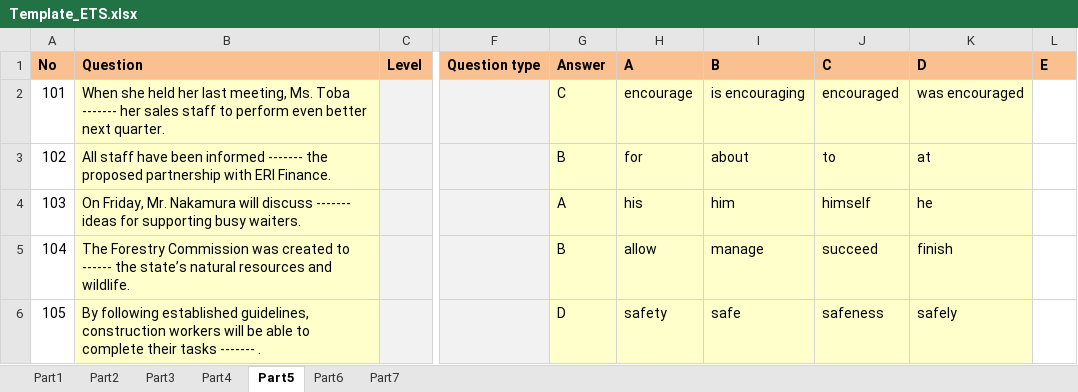
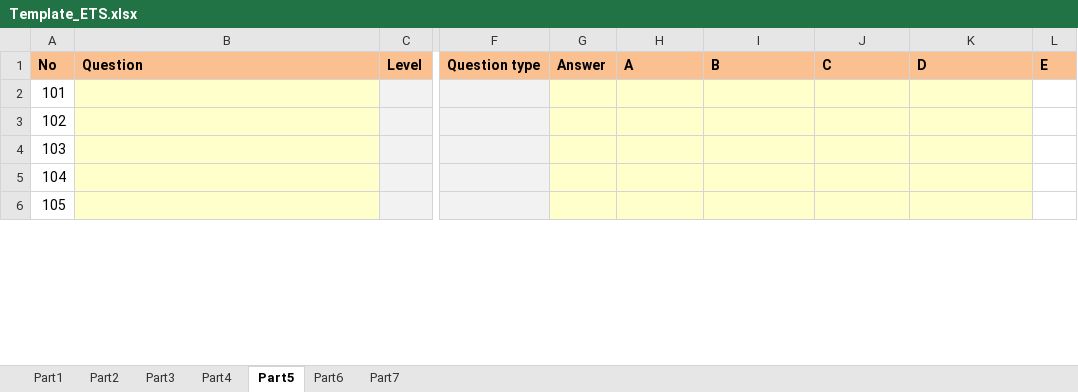
Before and after one commit to mksgroup/sakai-sysadmin, an Excel workbook: web/src/main/resources/Template_ETS.xlsx, sheet Part5, drawn as a sheet; only a part is shown, gaps mark what is left out; values as stored, in another font and other column widths than the file's, no borders; conditional formats not drawn; the diff covers the shown part only; the diff names each change by its address in the sheet, - before the commit and + after, or states it on an @@ line.

```diff
--- a/web/src/main/resources/Template_ETS.xlsx (sheet Part5)
+++ b/web/src/main/resources/Template_ETS.xlsx (sheet Part5)
-B2: When she held her last meeting, Ms. Toba ------- her sales staff to perform even better next quarter.
+B2: (empty)
-G2: C
+G2: (empty)
-H2: encourage
+H2: (empty)
-I2: is encouraging
+I2: (empty)
-J2: encouraged
+J2: (empty)
-K2: was encouraged
+K2: (empty)
-B3: All staff have been informed ------- the proposed partnership with ERI Finance.
+B3: (empty)
-G3: B
+G3: (empty)
-H3: for
+H3: (empty)
-I3: about
+I3: (empty)
-J3: to
+J3: (empty)
-K3: at
+K3: (empty)
-B4: On Friday, Mr. Nakamura will discuss ------- ideas for supporting busy waiters.
+B4: (empty)
-G4: A
+G4: (empty)
-H4: his
+H4: (empty)
-I4: him
+I4: (empty)
-J4: himself
+J4: (empty)
-K4: he
+K4: (empty)
-B5: The Forestry Commission was created to ------ the state’s natural resources and wildlife.
+B5: (empty)
-G5: B
+G5: (empty)
-H5: allow
+H5: (empty)
-I5: manage
+I5: (empty)
-J5: succeed
+J5: (empty)
-K5: finish
+K5: (empty)
-B6: By following established guidelines, construction workers will be able to complete their tasks ------- .
+B6: (empty)
-G6: D
+G6: (empty)
-H6: safety
+H6: (empty)
-I6: safe
+I6: (empty)
-J6: safeness
+J6: (empty)
-K6: safely
+K6: (empty)
```
Also changed, not shown: 150 edited cells elsewhere in this sheet, sheet Part7, sheet Part3, sheet Part4, sheet Part2, sheet Part6, sheet Part1.
